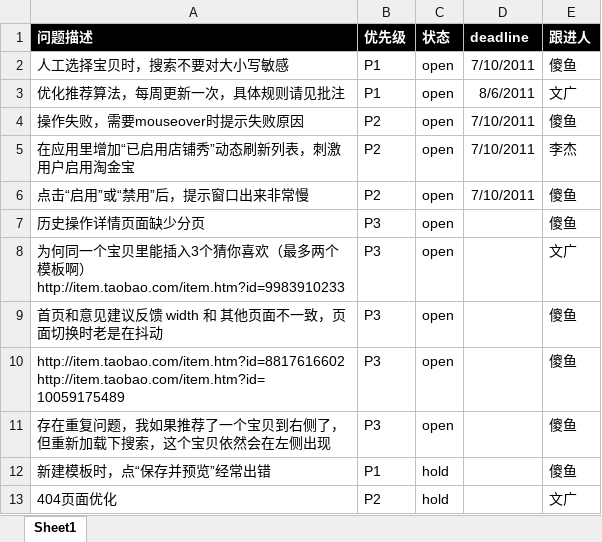
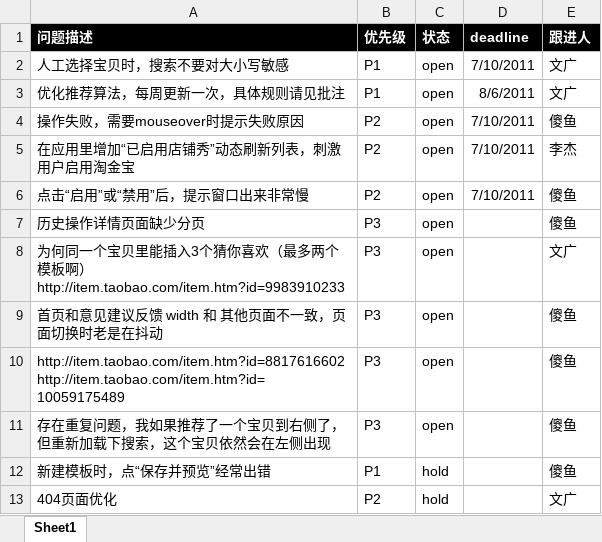
Before and after one commit to yar1123/taogold, an Excel workbook: todo.xlsx, sheet Sheet1, drawn as a sheet; values as stored, in another font and other column widths than the file's, no borders; charts and pictures and conditional formats not drawn; the diff names each change by its address in the sheet, - before the commit and + after, or states it on an @@ line.

```diff
--- a/todo.xlsx (sheet Sheet1)
+++ b/todo.xlsx (sheet Sheet1)
-E2 (跟进人): 傻鱼
+E2 (跟进人): 文广
```
Also changed, not shown: charts or pictures.
